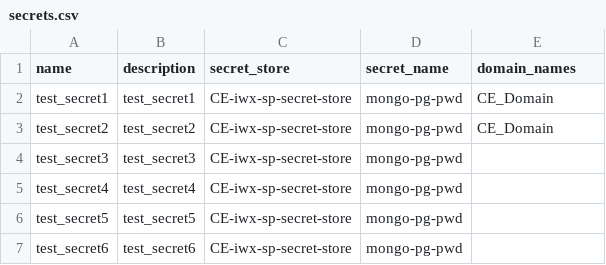
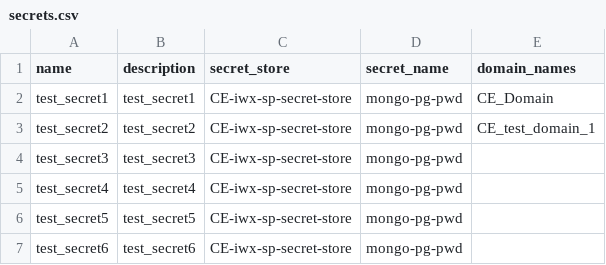
Before and after one commit to Infoworks/infoworks-utility-extensions, a CSV file: accelerators/Bulk-Admin-Entity-Creation-Utility/secrets.csv, drawn as a sheet.

```diff
--- a/accelerators/Bulk-Admin-Entity-Creation-Utility/secrets.csv
+++ b/accelerators/Bulk-Admin-Entity-Creation-Utility/secrets.csv
@@ -2,3 +2,3 @@ name,description,secret_store,secret_name,domain_names
 test_secret1,test_secret1,CE-iwx-sp-secret-store,mongo-pg-pwd,"CE_Domain"
-test_secret2,test_secret2,CE-iwx-sp-secret-store,mongo-pg-pwd,"CE_Domain"
+test_secret2,test_secret2,CE-iwx-sp-secret-store,mongo-pg-pwd,"CE_test_domain_1"
 test_secret3,test_secret3,CE-iwx-sp-secret-store,mongo-pg-pwd,
```
Also changed, not shown: accelerators/Bulk-Admin-Entity-Creation-Utility/domains.csv, 1 other file.
